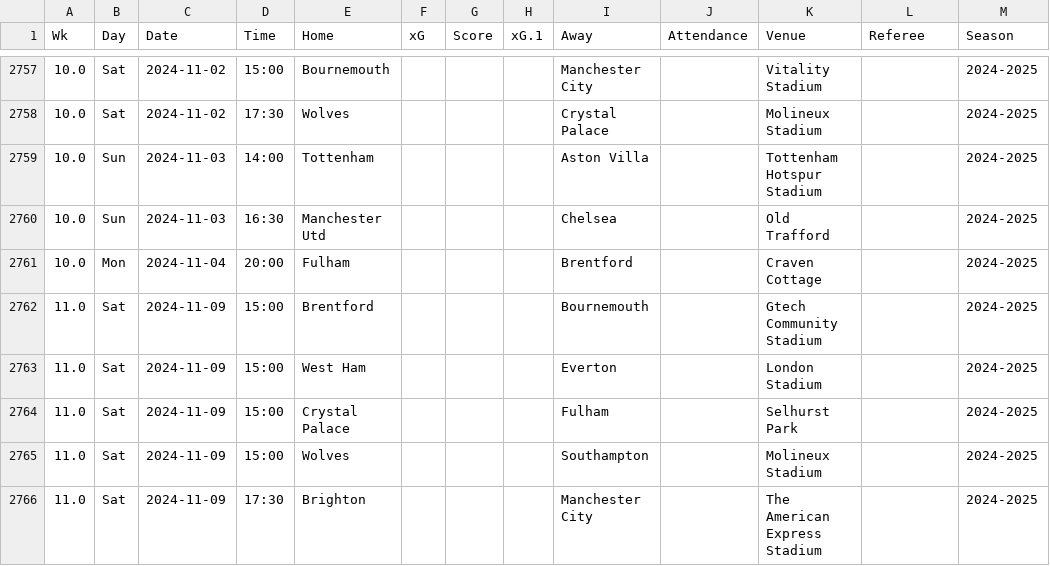
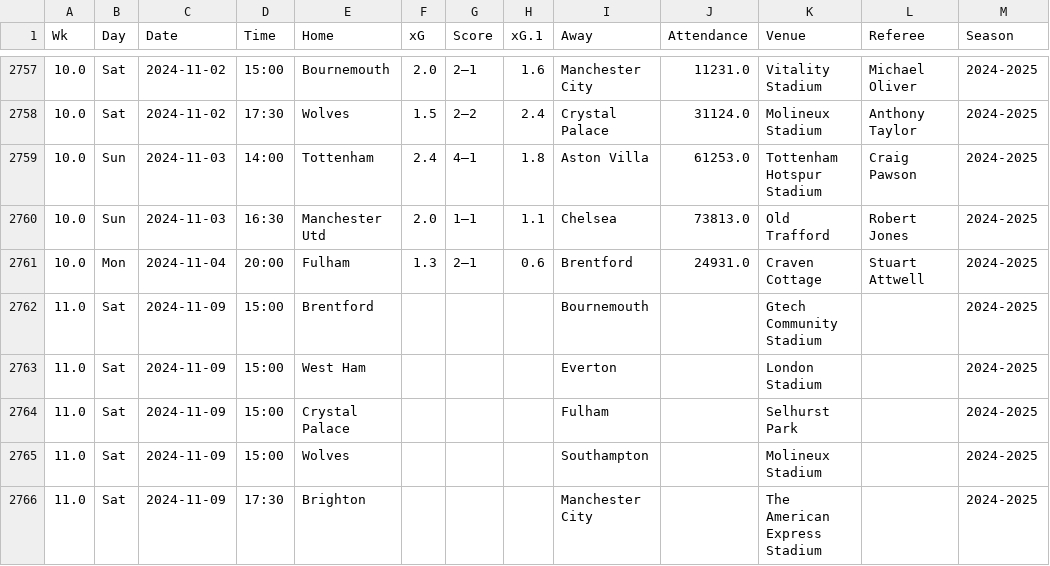
Before and after one commit to Brother-eww/premier_league_match_model, a CSV file: new_data.csv, drawn as a sheet; only a part is shown, gaps mark what is left out; the diff covers the shown part only.

```diff
--- a/new_data.csv
+++ b/new_data.csv
@@ -2757,6 +2757,6 @@ Wk,Day,Date,Time,Home,xG,Score,xG.1,Away,Attendance,Venue,Referee,Season
-10.0,Sat,2024-11-02,15:00,Bournemouth,,,,Manchester City,,Vitality Stadium,,2024-2025
-10.0,Sat,2024-11-02,17:30,Wolves,,,,Crystal Palace,,Molineux Stadium,,2024-2025
-10.0,Sun,2024-11-03,14:00,Tottenham,,,,Aston Villa,,Tottenham Hotspur Stadium,,2024-2025
-10.0,Sun,2024-11-03,16:30,Manchester Utd,,,,Chelsea,,Old Trafford,,2024-2025
-10.0,Mon,2024-11-04,20:00,Fulham,,,,Brentford,,Craven Cottage,,2024-2025
+10.0,Sat,2024-11-02,15:00,Bournemouth,2.0,2–1,1.6,Manchester City,11231.0,Vitality Stadium,Michael Oliver,2024-2025
+10.0,Sat,2024-11-02,17:30,Wolves,1.5,2–2,2.4,Crystal Palace,31124.0,Molineux Stadium,Anthony Taylor,2024-2025
+10.0,Sun,2024-11-03,14:00,Tottenham,2.4,4–1,1.8,Aston Villa,61253.0,Tottenham Hotspur Stadium,Craig Pawson,2024-2025
+10.0,Sun,2024-11-03,16:30,Manchester Utd,2.0,1–1,1.1,Chelsea,73813.0,Old Trafford,Robert Jones,2024-2025
+10.0,Mon,2024-11-04,20:00,Fulham,1.3,2–1,0.6,Brentford,24931.0,Craven Cottage,Stuart Attwell,2024-2025
 11.0,Sat,2024-11-09,15:00,Brentford,,,,Bournemouth,,Gtech Community Stadium,,2024-2025
```
Also changed, not shown: 30 edited cells elsewhere in this file, 2 other files.
